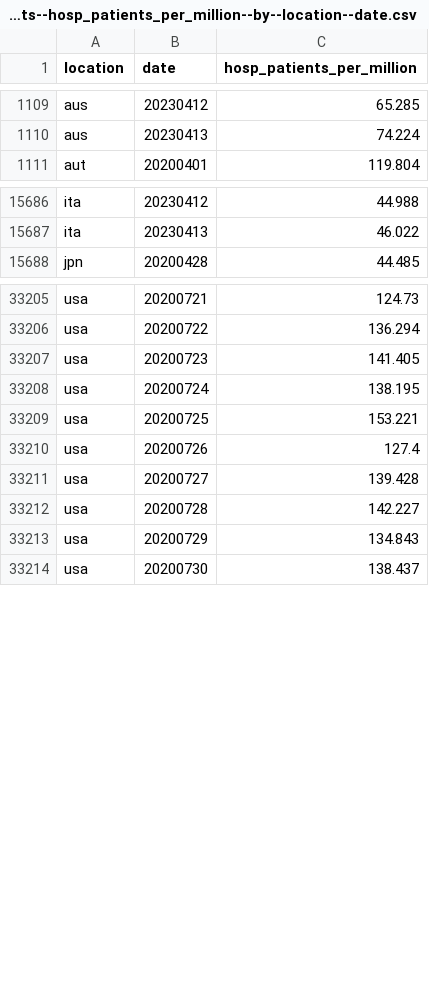
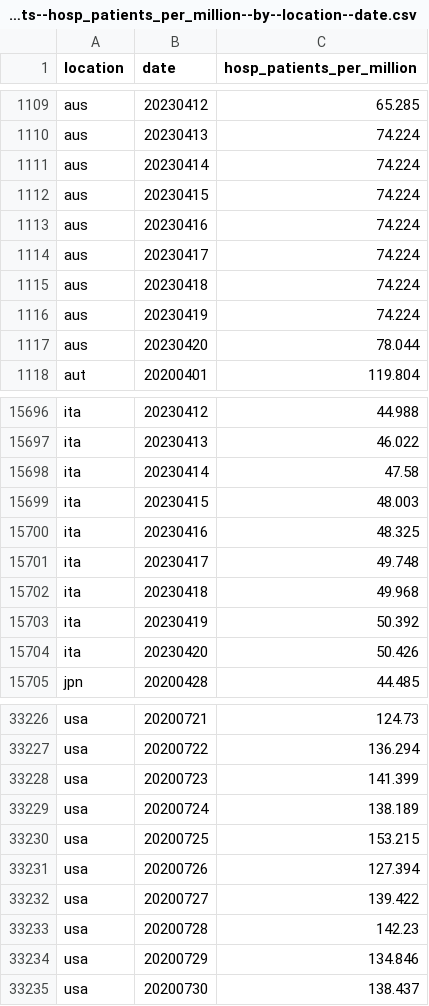
Before and after one commit to open-numbers/ddf--owid--covid_19, a CSV file: ddf--datapoints--hosp_patients_per_million--by--location--date.csv, drawn as a sheet; only a part is shown, gaps mark what is left out; the diff covers the shown part only.

```diff
--- a/ddf--datapoints--hosp_patients_per_million--by--location--date.csv
+++ b/ddf--datapoints--hosp_patients_per_million--by--location--date.csv
@@ -1110,2 +1110,9 @@ aus,20230412,65.285
 aus,20230413,74.224
+aus,20230414,74.224
+aus,20230415,74.224
+aus,20230416,74.224
+aus,20230417,74.224
+aus,20230418,74.224
+aus,20230419,74.224
+aus,20230420,78.044
 aut,20200401,119.804
@@ -15687,2 +15697,9 @@ ita,20230412,44.988
 ita,20230413,46.022
+ita,20230414,47.58
+ita,20230415,48.003
+ita,20230416,48.325
+ita,20230417,49.748
+ita,20230418,49.968
+ita,20230419,50.392
+ita,20230420,50.426
 jpn,20200428,44.485
@@ -33206,9 +33227,9 @@ usa,20200721,124.73
 usa,20200722,136.294
-usa,20200723,141.405
-usa,20200724,138.195
-usa,20200725,153.221
-usa,20200726,127.4
-usa,20200727,139.428
-usa,20200728,142.227
-usa,20200729,134.843
+usa,20200723,141.399
+usa,20200724,138.189
+usa,20200725,153.215
+usa,20200726,127.394
+usa,20200727,139.422
+usa,20200728,142.23
+usa,20200729,134.846
 usa,20200730,138.437
```
Also changed, not shown: 8 added rows and 82 edited cells elsewhere in this file, ddf--datapoints--icu_patients_per_million--by--location--date.csv, ddf--datapoints--total_boosters--by--location--date.csv, 25 other files.
